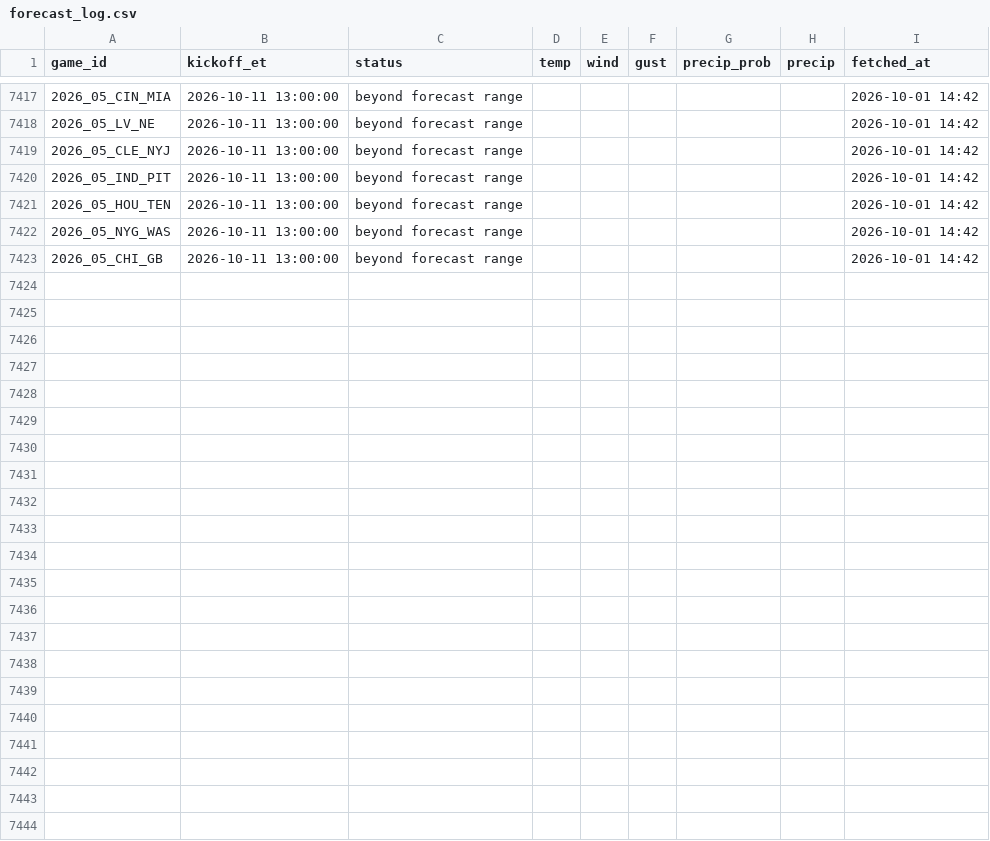
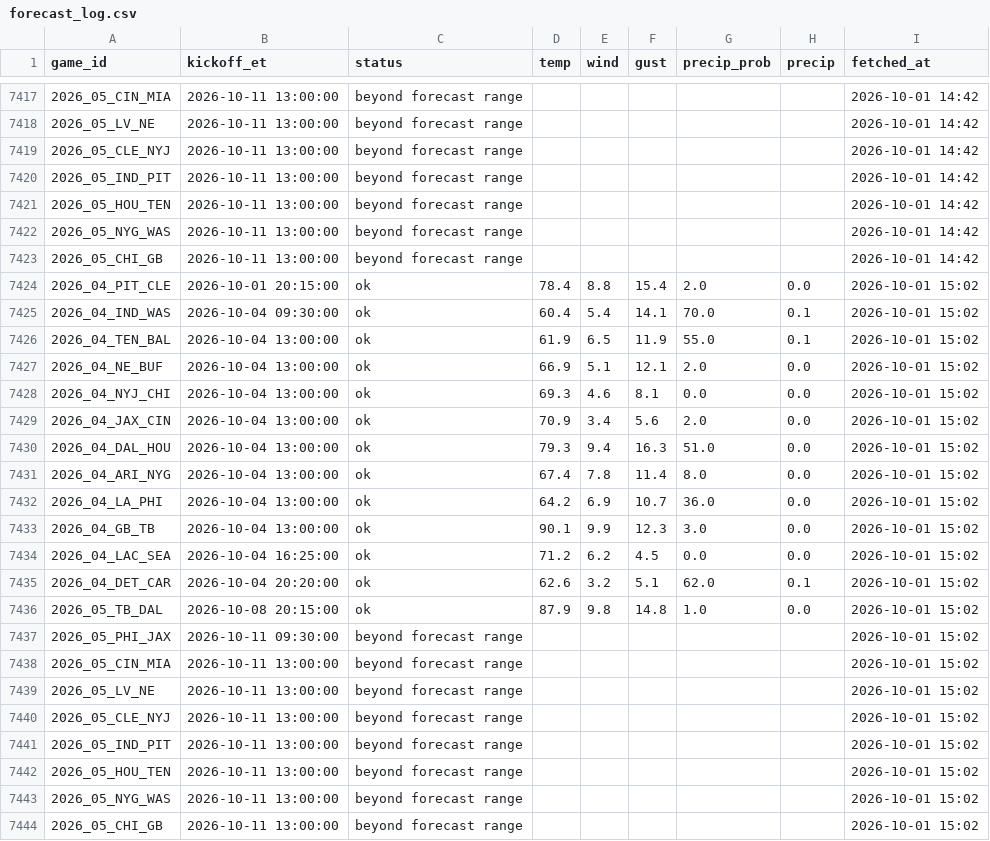
Before and after one commit to MattFos18/nfl-model, a CSV file: data/weather/forecast_log.csv, drawn as a sheet; only a part is shown, gaps mark what is left out; the diff names each change by its address in the sheet, - before the commit and + after, or states it on an @@ line.

```diff
--- a/data/weather/forecast_log.csv
+++ b/data/weather/forecast_log.csv
+row 7424: 2026_04_PIT_CLE | 2026-10-01 20:15:00 | ok | 78.4 | 8.8 | 15.4 | 2.0 | 0.0 | 2026-10-01 15:02
+row 7425: 2026_04_IND_WAS | 2026-10-04 09:30:00 | ok | 60.4 | 5.4 | 14.1 | 70.0 | 0.1 | 2026-10-01 15:02
+row 7426: 2026_04_TEN_BAL | 2026-10-04 13:00:00 | ok | 61.9 | 6.5 | 11.9 | 55.0 | 0.1 | 2026-10-01 15:02
+row 7427: 2026_04_NE_BUF | 2026-10-04 13:00:00 | ok | 66.9 | 5.1 | 12.1 | 2.0 | 0.0 | 2026-10-01 15:02
+row 7428: 2026_04_NYJ_CHI | 2026-10-04 13:00:00 | ok | 69.3 | 4.6 | 8.1 | 0.0 | 0.0 | 2026-10-01 15:02
+row 7429: 2026_04_JAX_CIN | 2026-10-04 13:00:00 | ok | 70.9 | 3.4 | 5.6 | 2.0 | 0.0 | 2026-10-01 15:02
+row 7430: 2026_04_DAL_HOU | 2026-10-04 13:00:00 | ok | 79.3 | 9.4 | 16.3 | 51.0 | 0.0 | 2026-10-01 15:02
+row 7431: 2026_04_ARI_NYG | 2026-10-04 13:00:00 | ok | 67.4 | 7.8 | 11.4 | 8.0 | 0.0 | 2026-10-01 15:02
+row 7432: 2026_04_LA_PHI | 2026-10-04 13:00:00 | ok | 64.2 | 6.9 | 10.7 | 36.0 | 0.0 | 2026-10-01 15:02
+row 7433: 2026_04_GB_TB | 2026-10-04 13:00:00 | ok | 90.1 | 9.9 | 12.3 | 3.0 | 0.0 | 2026-10-01 15:02
+row 7434: 2026_04_LAC_SEA | 2026-10-04 16:25:00 | ok | 71.2 | 6.2 | 4.5 | 0.0 | 0.0 | 2026-10-01 15:02
+row 7435: 2026_04_DET_CAR | 2026-10-04 20:20:00 | ok | 62.6 | 3.2 | 5.1 | 62.0 | 0.1 | 2026-10-01 15:02
+row 7436: 2026_05_TB_DAL | 2026-10-08 20:15:00 | ok | 87.9 | 9.8 | 14.8 | 1.0 | 0.0 | 2026-10-01 15:02
+row 7437: 2026_05_PHI_JAX | 2026-10-11 09:30:00 | beyond forecast range |  |  |  |  |  | 2026-10-01 15:02
+row 7438: 2026_05_CIN_MIA | 2026-10-11 13:00:00 | beyond forecast range |  |  |  |  |  | 2026-10-01 15:02
+row 7439: 2026_05_LV_NE | 2026-10-11 13:00:00 | beyond forecast range |  |  |  |  |  | 2026-10-01 15:02
+row 7440: 2026_05_CLE_NYJ | 2026-10-11 13:00:00 | beyond forecast range |  |  |  |  |  | 2026-10-01 15:02
+row 7441: 2026_05_IND_PIT | 2026-10-11 13:00:00 | beyond forecast range |  |  |  |  |  | 2026-10-01 15:02
+row 7442: 2026_05_HOU_TEN | 2026-10-11 13:00:00 | beyond forecast range |  |  |  |  |  | 2026-10-01 15:02
+row 7443: 2026_05_NYG_WAS | 2026-10-11 13:00:00 | beyond forecast range |  |  |  |  |  | 2026-10-01 15:02
+row 7444: 2026_05_CHI_GB | 2026-10-11 13:00:00 | beyond forecast range |  |  |  |  |  | 2026-10-01 15:02
```
Also changed, not shown: data/lines/books_log.csv, data/lines/splits_latest.csv, 18 other files.
